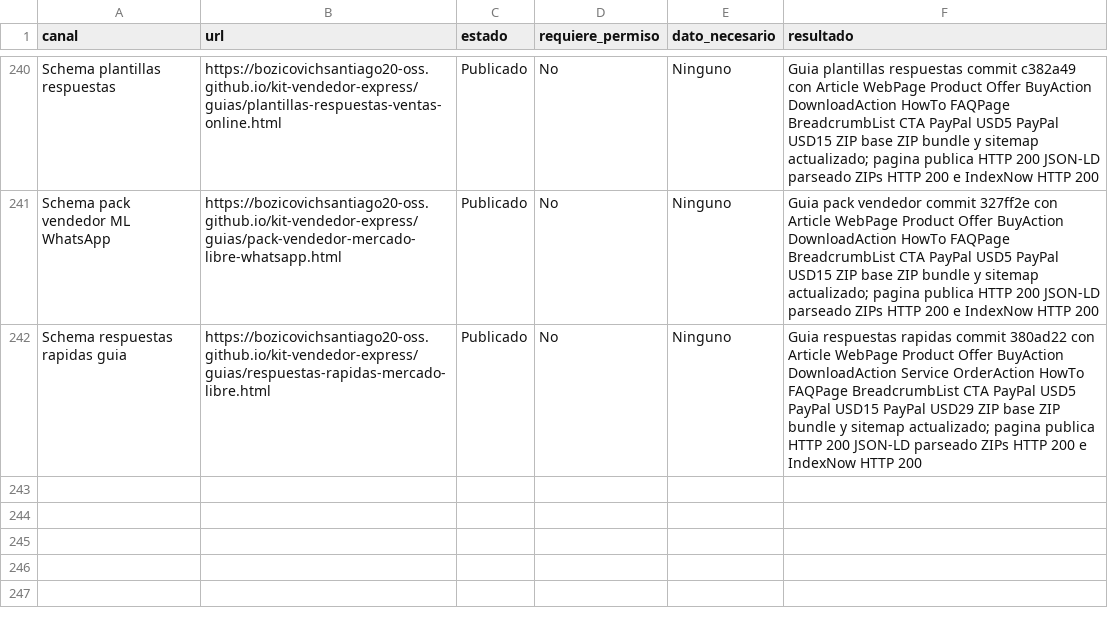
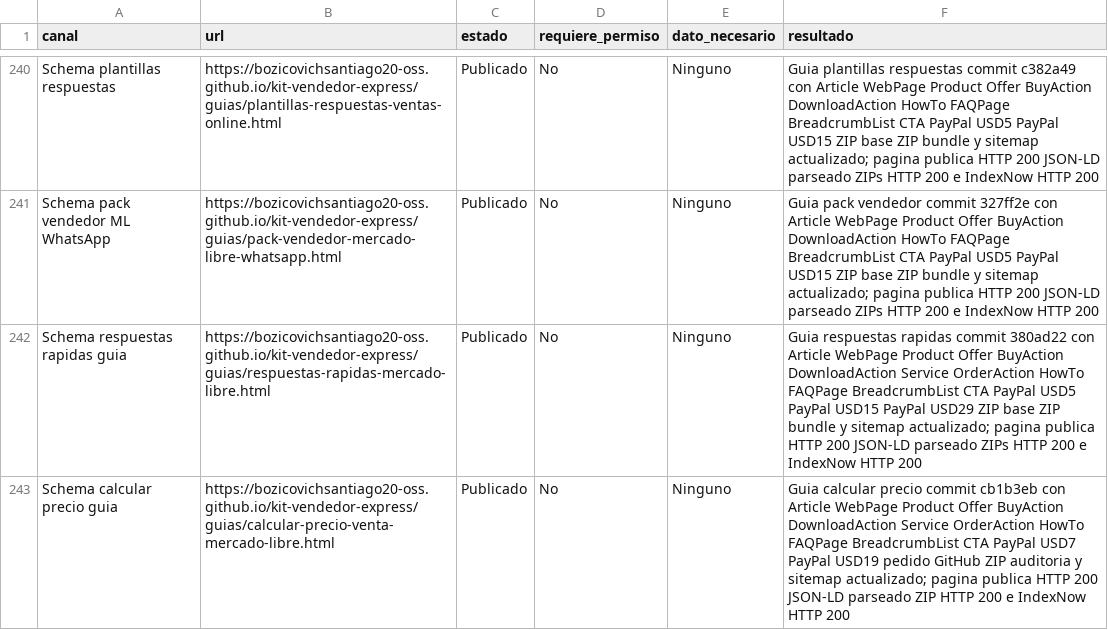
Before and after one commit to bozicovichsantiago20-oss/kit-vendedor-express, a CSV file: operacion/canales-distribucion.csv, drawn as a sheet; only a part is shown, gaps mark what is left out.

```diff
--- a/operacion/canales-distribucion.csv
+++ b/operacion/canales-distribucion.csv
@@ -242 +242,2 @@ Schema pack vendedor ML WhatsApp,https://bozicovichsantiago20-oss.github.io/kit-
 Schema respuestas rapidas guia,https://bozicovichsantiago20-oss.github.io/kit-vendedor-express/guias/respuestas-rapidas-mercado-libre.html,Publicado,No,Ninguno,Guia respuestas rapidas commit 380ad22 con Article WebPage Product Offer BuyAction DownloadAction Service OrderAction HowTo FAQPage BreadcrumbList CTA PayPal USD5 PayPal USD15 PayPal USD29 ZIP base ZIP bundle y sitemap actualizado; pagina publica HTTP 200 JSON-LD parseado ZIPs HTTP 200 e IndexNow HTTP 200
+Schema calcular precio guia,https://bozicovichsantiago20-oss.github.io/kit-vendedor-express/guias/calcular-precio-venta-mercado-libre.html,Publicado,No,Ninguno,Guia calcular precio commit cb1b3eb con Article WebPage Product Offer BuyAction DownloadAction Service OrderAction HowTo FAQPage BreadcrumbList CTA PayPal USD7 PayPal USD19 pedido GitHub ZIP auditoria y sitemap actualizado; pagina publica HTTP 200 JSON-LD parseado ZIP HTTP 200 e IndexNow HTTP 200
```
Also changed, not shown: operacion/registro-cobros.csv, 1 other file.
